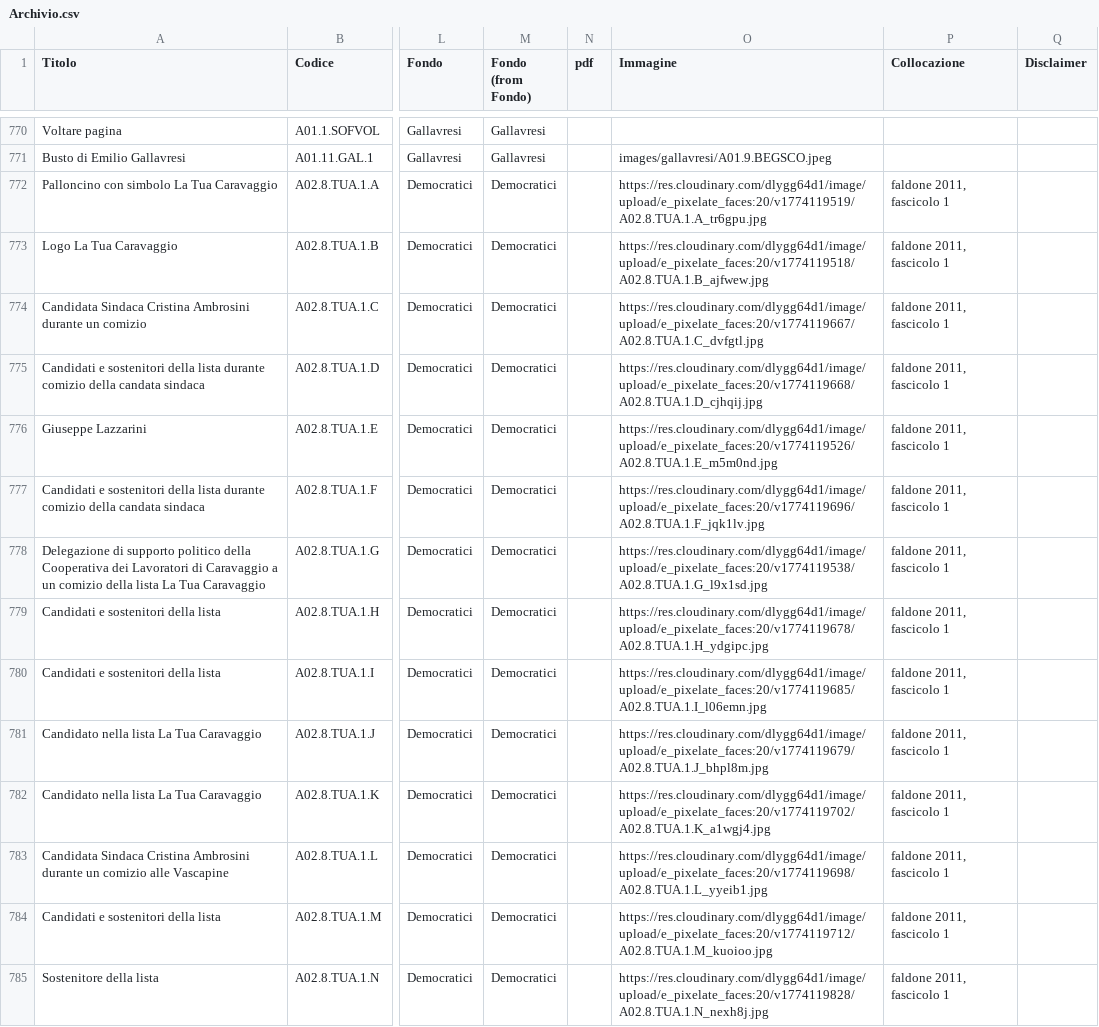
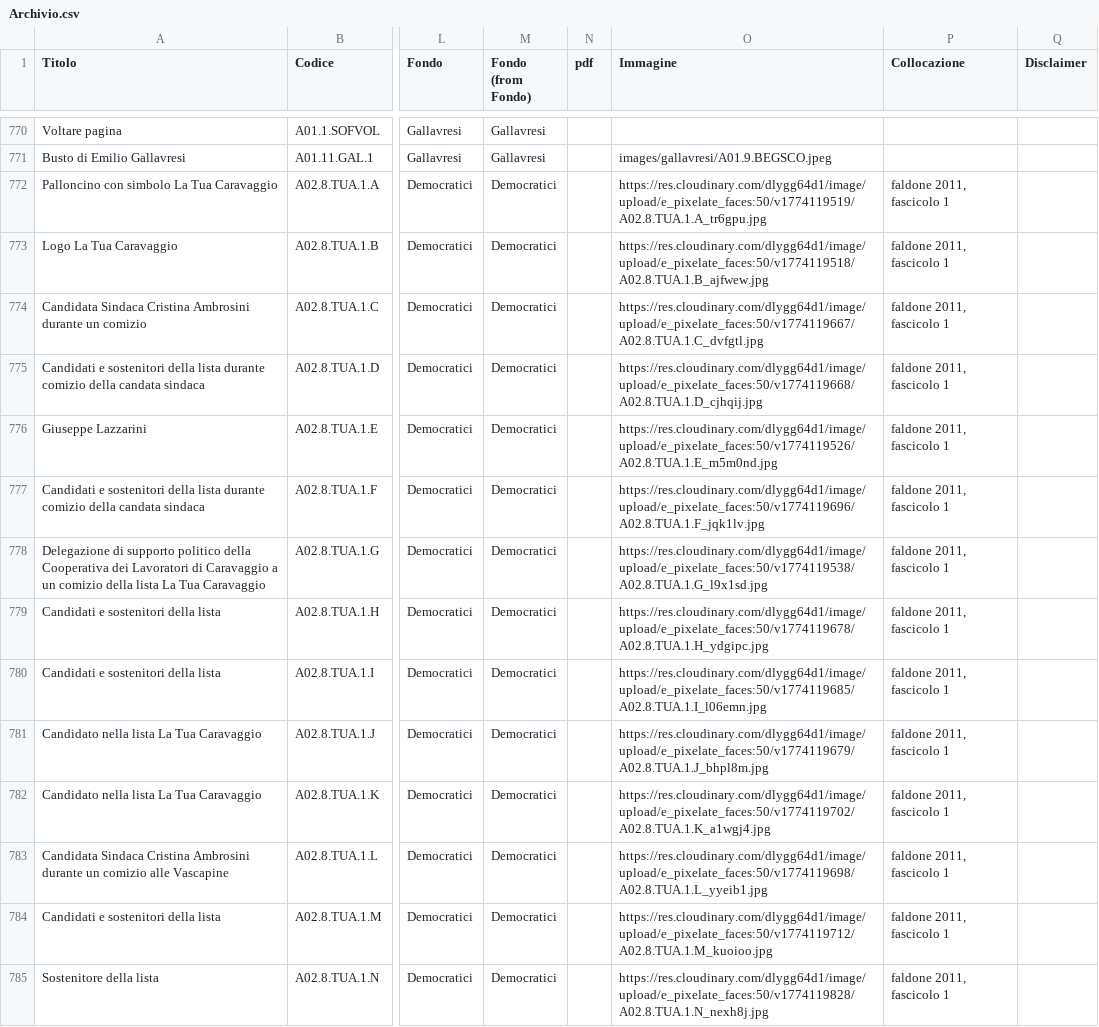
Before and after one commit to Archivio-Venturati/catalogo, a CSV file: Archivio.csv, drawn as a sheet; only a part is shown, gaps mark what is left out; the diff covers the shown part only; the diff names each change by its address in the sheet, - before the commit and + after, or states it on an @@ line.

Commit message:
Update Archivio.csv

```diff
--- a/Archivio.csv
+++ b/Archivio.csv
-O772 (Immagine): https://res.cloudinary.com/dlygg64d1/image/upload/e_pixelate_faces:20/v1774119519/A02.8.TUA.1.A_tr6gpu.jpg
+O772 (Immagine): https://res.cloudinary.com/dlygg64d1/image/upload/e_pixelate_faces:50/v1774119519/A02.8.TUA.1.A_tr6gpu.jpg
-O773 (Immagine): https://res.cloudinary.com/dlygg64d1/image/upload/e_pixelate_faces:20/v1774119518/A02.8.TUA.1.B_ajfwew.jpg
+O773 (Immagine): https://res.cloudinary.com/dlygg64d1/image/upload/e_pixelate_faces:50/v1774119518/A02.8.TUA.1.B_ajfwew.jpg
-O774 (Immagine): https://res.cloudinary.com/dlygg64d1/image/upload/e_pixelate_faces:20/v1774119667/A02.8.TUA.1.C_dvfgtl.jpg
+O774 (Immagine): https://res.cloudinary.com/dlygg64d1/image/upload/e_pixelate_faces:50/v1774119667/A02.8.TUA.1.C_dvfgtl.jpg
-O775 (Immagine): https://res.cloudinary.com/dlygg64d1/image/upload/e_pixelate_faces:20/v1774119668/A02.8.TUA.1.D_cjhqij.jpg
+O775 (Immagine): https://res.cloudinary.com/dlygg64d1/image/upload/e_pixelate_faces:50/v1774119668/A02.8.TUA.1.D_cjhqij.jpg
-O776 (Immagine): https://res.cloudinary.com/dlygg64d1/image/upload/e_pixelate_faces:20/v1774119526/A02.8.TUA.1.E_m5m0nd.jpg
+O776 (Immagine): https://res.cloudinary.com/dlygg64d1/image/upload/e_pixelate_faces:50/v1774119526/A02.8.TUA.1.E_m5m0nd.jpg
-O777 (Immagine): https://res.cloudinary.com/dlygg64d1/image/upload/e_pixelate_faces:20/v1774119696/A02.8.TUA.1.F_jqk1lv.jpg
+O777 (Immagine): https://res.cloudinary.com/dlygg64d1/image/upload/e_pixelate_faces:50/v1774119696/A02.8.TUA.1.F_jqk1lv.jpg
-O778 (Immagine): https://res.cloudinary.com/dlygg64d1/image/upload/e_pixelate_faces:20/v1774119538/A02.8.TUA.1.G_l9x1sd.jpg
+O778 (Immagine): https://res.cloudinary.com/dlygg64d1/image/upload/e_pixelate_faces:50/v1774119538/A02.8.TUA.1.G_l9x1sd.jpg
-O779 (Immagine): https://res.cloudinary.com/dlygg64d1/image/upload/e_pixelate_faces:20/v1774119678/A02.8.TUA.1.H_ydgipc.jpg
+O779 (Immagine): https://res.cloudinary.com/dlygg64d1/image/upload/e_pixelate_faces:50/v1774119678/A02.8.TUA.1.H_ydgipc.jpg
-O780 (Immagine): https://res.cloudinary.com/dlygg64d1/image/upload/e_pixelate_faces:20/v1774119685/A02.8.TUA.1.I_l06emn.jpg
+O780 (Immagine): https://res.cloudinary.com/dlygg64d1/image/upload/e_pixelate_faces:50/v1774119685/A02.8.TUA.1.I_l06emn.jpg
-O781 (Immagine): https://res.cloudinary.com/dlygg64d1/image/upload/e_pixelate_faces:20/v1774119679/A02.8.TUA.1.J_bhpl8m.jpg
+O781 (Immagine): https://res.cloudinary.com/dlygg64d1/image/upload/e_pixelate_faces:50/v1774119679/A02.8.TUA.1.J_bhpl8m.jpg
-O782 (Immagine): https://res.cloudinary.com/dlygg64d1/image/upload/e_pixelate_faces:20/v1774119702/A02.8.TUA.1.K_a1wgj4.jpg
+O782 (Immagine): https://res.cloudinary.com/dlygg64d1/image/upload/e_pixelate_faces:50/v1774119702/A02.8.TUA.1.K_a1wgj4.jpg
-O783 (Immagine): https://res.cloudinary.com/dlygg64d1/image/upload/e_pixelate_faces:20/v1774119698/A02.8.TUA.1.L_yyeib1.jpg
+O783 (Immagine): https://res.cloudinary.com/dlygg64d1/image/upload/e_pixelate_faces:50/v1774119698/A02.8.TUA.1.L_yyeib1.jpg
-O784 (Immagine): https://res.cloudinary.com/dlygg64d1/image/upload/e_pixelate_faces:20/v1774119712/A02.8.TUA.1.M_kuoioo.jpg
+O784 (Immagine): https://res.cloudinary.com/dlygg64d1/image/upload/e_pixelate_faces:50/v1774119712/A02.8.TUA.1.M_kuoioo.jpg
-O785 (Immagine): https://res.cloudinary.com/dlygg64d1/image/upload/e_pixelate_faces:20/v1774119828/A02.8.TUA.1.N_nexh8j.jpg
+O785 (Immagine): https://res.cloudinary.com/dlygg64d1/image/upload/e_pixelate_faces:50/v1774119828/A02.8.TUA.1.N_nexh8j.jpg
```
Also changed, not shown: 85 edited cells elsewhere in this file.
